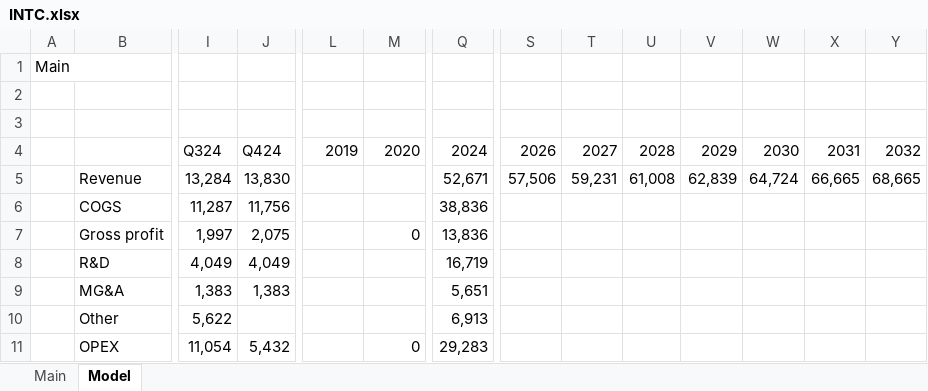
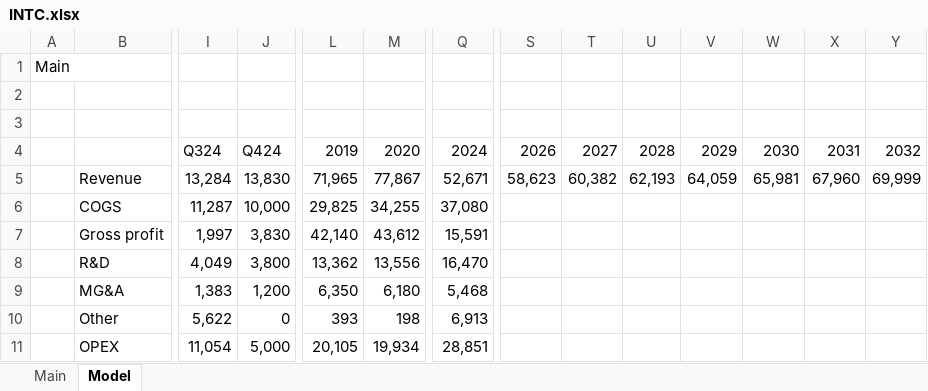
Before and after one commit to pussurmanov/financial_models, an Excel workbook: INTC.xlsx, sheet Model, drawn as a sheet; only a part is shown, gaps mark what is left out; values as stored, in another font and other column widths than the file's, no cell formats; the diff covers the shown part only; the diff names each change by its address in the sheet, - before the commit and + after, or states it on an @@ line.

Commit message:
update INTC

```diff
--- a/INTC.xlsx (sheet Model)
+++ b/INTC.xlsx (sheet Model)
-L5: (empty)
+L5: 71,965
-M5: (empty)
+M5: 77,867
-S5: 57,506
+S5: 58,623
-T5: 59,231
+T5: 60,382
-U5: 61,008
+U5: 62,193
-V5: 62,839
+V5: 64,059
-W5: 64,724
+W5: 65,981
-X5: 66,665
+X5: 67,960
-Y5: 68,665
+Y5: 69,999
-J6: 11,756
+J6: 10,000
-L6: (empty)
+L6: 29,825
-M6: (empty)
+M6: 34,255
-Q6: 38,836
+Q6: 37,080
-J7: 2,075
+J7: 3,830
-L7: (empty)
+L7: 42,140
-M7: 0
+M7: 43,612
-Q7: 13,836
+Q7: 15,591
-J8: 4,049
+J8: 3,800
-L8: (empty)
+L8: 13,362
-M8: (empty)
+M8: 13,556
-Q8: 16,719
+Q8: 16,470
-J9: 1,383
+J9: 1,200
-L9: (empty)
+L9: 6,350
-M9: (empty)
+M9: 6,180
-Q9: 5,651
+Q9: 5,468
-J10: (empty)
+J10: 0
-L10: (empty)
+L10: 393
-M10: (empty)
+M10: 198
-J11: 5,432
+J11: 5,000
-L11: (empty)
+L11: 20,105
-M11: 0
+M11: 19,934
-Q11: 29,283
+Q11: 28,851
```
Also changed, not shown: 3 added rows, 2 removed rows and 102 edited cells elsewhere in this sheet, sheet Main, cell formats, formulas that keep their value, SNOW.xlsx, 1 other file.
